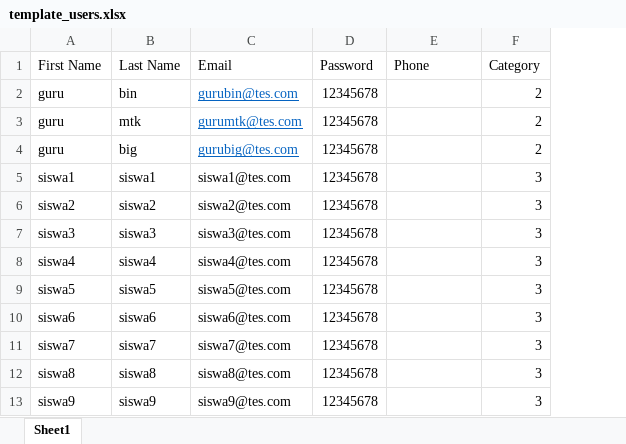
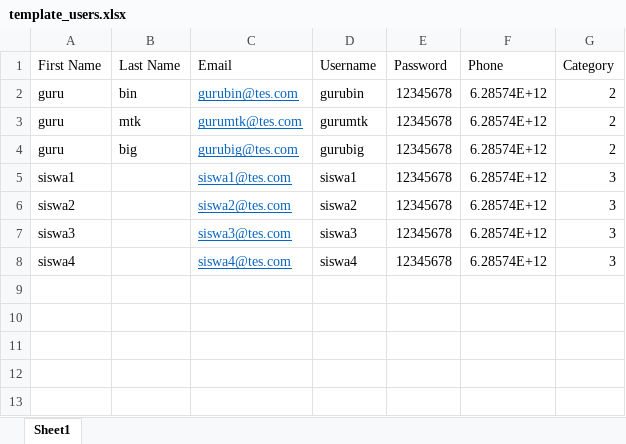
Before and after one commit to teguhpermadi/elearning, an Excel workbook: uploads/template_users.xlsx, sheet Sheet1, drawn as a sheet; values as stored, in another font and other column widths than the file's, no borders; removed rows and columns are numbered as before the commit, all else as after; the diff names each change by its address in the sheet, - before the commit and + after, or states it on an @@ line.

Commit message:
fix bug add and upload users

```diff
--- a/uploads/template_users.xlsx (sheet Sheet1)
+++ b/uploads/template_users.xlsx (sheet Sheet1)
+column D (Username), rows 2-8: gurubin | gurumtk | gurubig | siswa1 | siswa2 | siswa3 | siswa4
-F2:F8 (Phone): (empty)
+F2:F8 (Phone): 6.28574E+12
-B5 (Last Name): siswa1
+B5 (Last Name): (empty)
@@ C5:C8 underline: off → on, text colour: black → #0563C1 @@
-B6 (Last Name): siswa2
+B6 (Last Name): (empty)
-B7 (Last Name): siswa3
+B7 (Last Name): (empty)
-B8 (Last Name): siswa4
+B8 (Last Name): (empty)
-row 9: siswa5 | siswa5 | siswa5@tes.com | 12345678 |  | 3
-row 10: siswa6 | siswa6 | siswa6@tes.com | 12345678 |  | 3
-row 11: siswa7 | siswa7 | siswa7@tes.com | 12345678 |  | 3
-row 12: siswa8 | siswa8 | siswa8@tes.com | 12345678 |  | 3
-row 13: siswa9 | siswa9 | siswa9@tes.com | 12345678 |  | 3
```
Also changed, not shown: formulas that keep their value, downloads/template users.xlsx, 6 other files.
